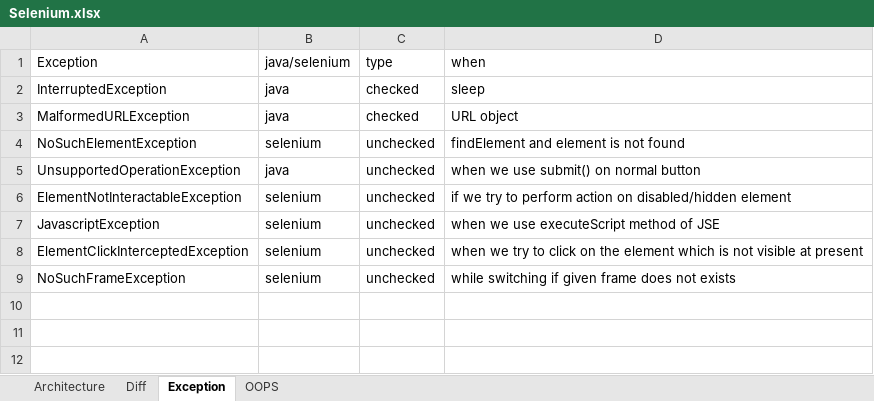
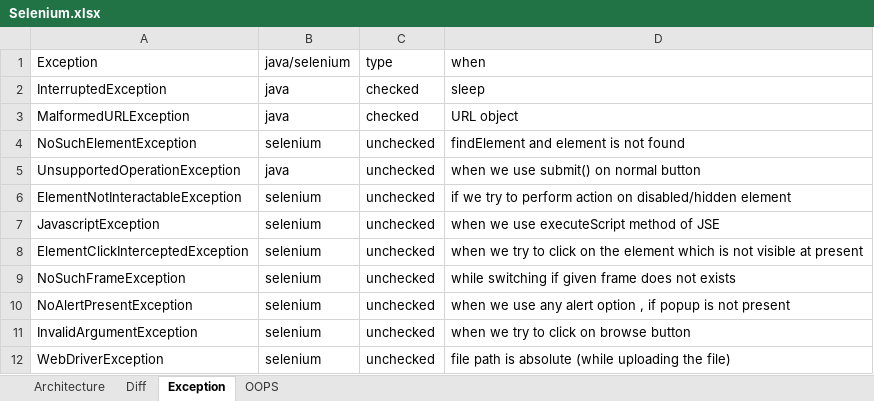
Before and after one commit to AksharaBhanu/B115, an Excel workbook: Selenium.xlsx, sheet Exception, drawn as a sheet; values as stored, in another font and other column widths than the file's, no borders; the diff names each change by its address in the sheet, - before the commit and + after, or states it on an @@ line.

```diff
--- a/Selenium.xlsx (sheet Exception)
+++ b/Selenium.xlsx (sheet Exception)
+row 10: NoAlertPresentException | selenium | unchecked | when we use any alert option , if popup is not present
+row 11: InvalidArgumentException | selenium | unchecked | when we try to click on browse button
+row 12: WebDriverException | selenium | unchecked | file path is absolute (while uploading the file)
```
Also changed, not shown: 24 other files.
